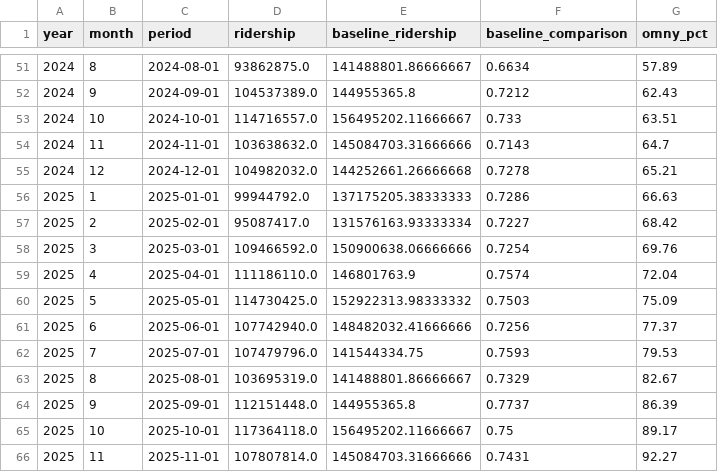
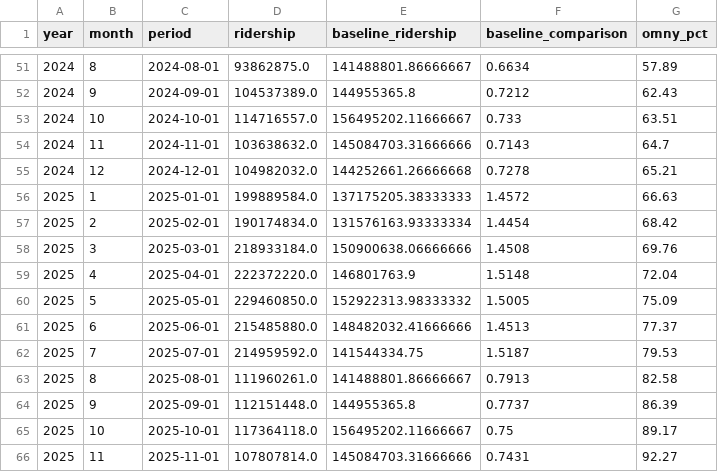
Before and after one commit to pbmendoza/mta_ridership, a CSV file: results/final/monthly_ridership_nyc.csv, drawn as a sheet; only a part is shown, gaps mark what is left out.

```diff
--- a/results/final/monthly_ridership_nyc.csv
+++ b/results/final/monthly_ridership_nyc.csv
@@ -55,10 +55,10 @@ year,month,period,ridership,baseline_ridership,baseline_comparison,omny_pct
 2024,12,2024-12-01,104982032.0,144252661.26666668,0.7278,65.21
-2025,1,2025-01-01,99944792.0,137175205.38333333,0.7286,66.63
-2025,2,2025-02-01,95087417.0,131576163.93333334,0.7227,68.42
-2025,3,2025-03-01,109466592.0,150900638.06666666,0.7254,69.76
-2025,4,2025-04-01,111186110.0,146801763.9,0.7574,72.04
-2025,5,2025-05-01,114730425.0,152922313.98333332,0.7503,75.09
-2025,6,2025-06-01,107742940.0,148482032.41666666,0.7256,77.37
-2025,7,2025-07-01,107479796.0,141544334.75,0.7593,79.53
-2025,8,2025-08-01,103695319.0,141488801.86666667,0.7329,82.67
+2025,1,2025-01-01,199889584.0,137175205.38333333,1.4572,66.63
+2025,2,2025-02-01,190174834.0,131576163.93333334,1.4454,68.42
+2025,3,2025-03-01,218933184.0,150900638.06666666,1.4508,69.76
+2025,4,2025-04-01,222372220.0,146801763.9,1.5148,72.04
+2025,5,2025-05-01,229460850.0,152922313.98333332,1.5005,75.09
+2025,6,2025-06-01,215485880.0,148482032.41666666,1.4513,77.37
+2025,7,2025-07-01,214959592.0,141544334.75,1.5187,79.53
+2025,8,2025-08-01,111960261.0,141488801.86666667,0.7913,82.58
 2025,9,2025-09-01,112151448.0,144955365.8,0.7737,86.39
```
Also changed, not shown: results/final/monthly_ridership_puma.csv, results/ridership/monthly_ridership_nyc.csv, 3 other files.
